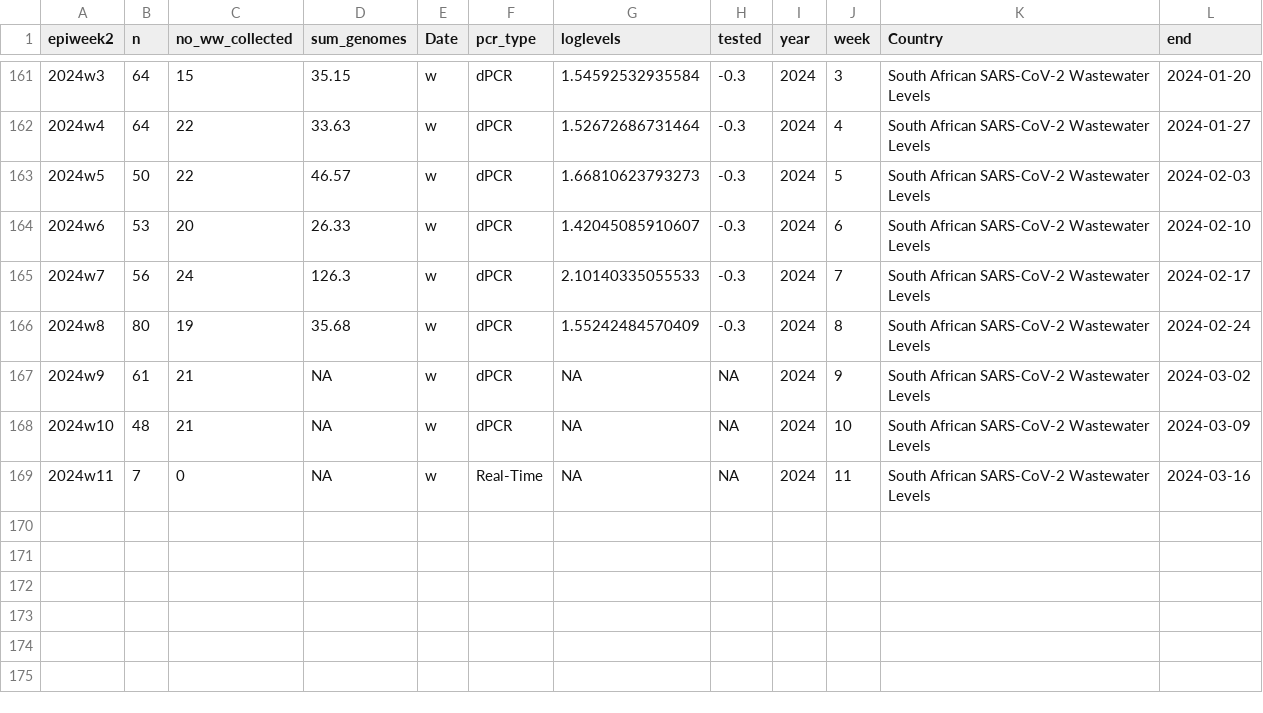
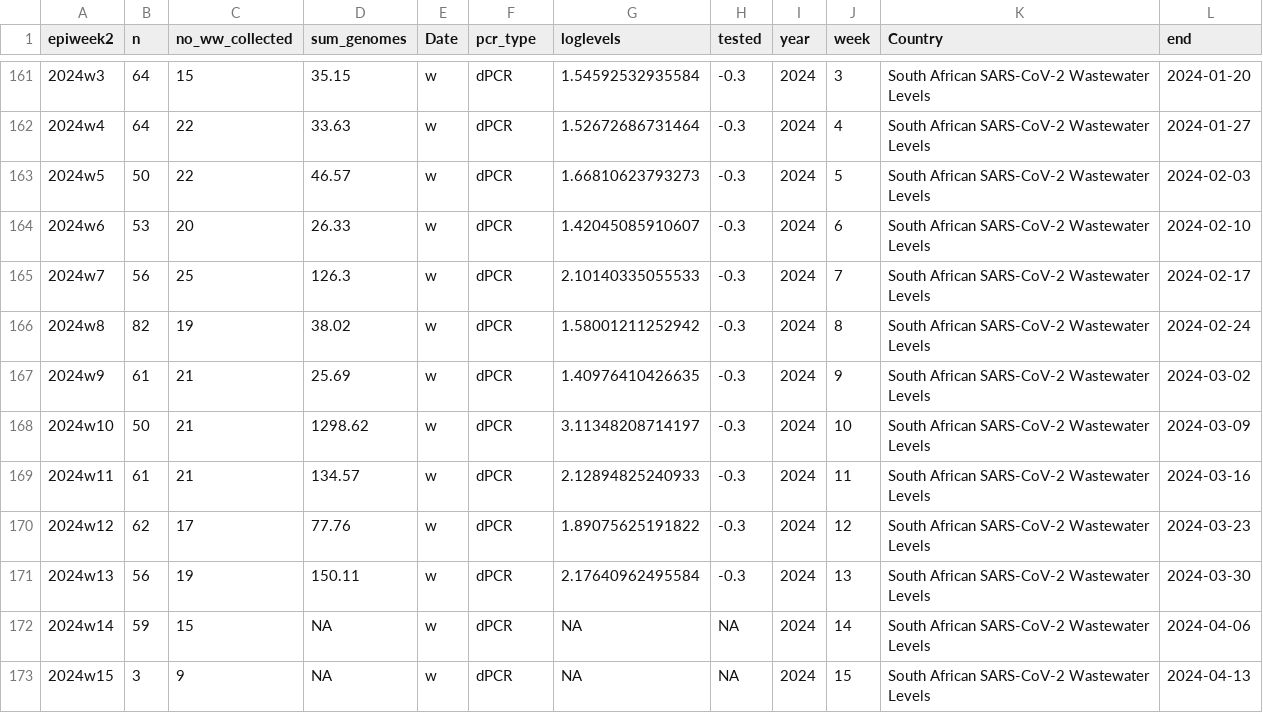
Before and after one commit to NICD-Wastewater-Genomics/Wastewater-Dashboard, a CSV file: Dashboard/data/rsa_cases_vs_levels.csv, drawn as a sheet; only a part is shown, gaps mark what is left out.

Commit message:
Data updates

```diff
--- a/Dashboard/data/rsa_cases_vs_levels.csv
+++ b/Dashboard/data/rsa_cases_vs_levels.csv
@@ -164,6 +164,10 @@
 "2024w6",53,20,26.33,"w","dPCR",1.42045085910607,-0.3,2024,6,"South African SARS-CoV-2 Wastewater Levels",2024-02-10
-"2024w7",56,24,126.3,"w","dPCR",2.10140335055533,-0.3,2024,7,"South African SARS-CoV-2 Wastewater Levels",2024-02-17
-"2024w8",80,19,35.68,"w","dPCR",1.55242484570409,-0.3,2024,8,"South African SARS-CoV-2 Wastewater Levels",2024-02-24
-"2024w9",61,21,NA,"w","dPCR",NA,NA,2024,9,"South African SARS-CoV-2 Wastewater Levels",2024-03-02
-"2024w10",48,21,NA,"w","dPCR",NA,NA,2024,10,"South African SARS-CoV-2 Wastewater Levels",2024-03-09
-"2024w11",7,0,NA,"w","Real-Time",NA,NA,2024,11,"South African SARS-CoV-2 Wastewater Levels",2024-03-16
+"2024w7",56,25,126.3,"w","dPCR",2.10140335055533,-0.3,2024,7,"South African SARS-CoV-2 Wastewater Levels",2024-02-17
+"2024w8",82,19,38.02,"w","dPCR",1.58001211252942,-0.3,2024,8,"South African SARS-CoV-2 Wastewater Levels",2024-02-24
+"2024w9",61,21,25.69,"w","dPCR",1.40976410426635,-0.3,2024,9,"South African SARS-CoV-2 Wastewater Levels",2024-03-02
+"2024w10",50,21,1298.62,"w","dPCR",3.11348208714197,-0.3,2024,10,"South African SARS-CoV-2 Wastewater Levels",2024-03-09
+"2024w11",61,21,134.57,"w","dPCR",2.12894825240933,-0.3,2024,11,"South African SARS-CoV-2 Wastewater Levels",2024-03-16
+"2024w12",62,17,77.76,"w","dPCR",1.89075625191822,-0.3,2024,12,"South African SARS-CoV-2 Wastewater Levels",2024-03-23
+"2024w13",56,19,150.11,"w","dPCR",2.17640962495584,-0.3,2024,13,"South African SARS-CoV-2 Wastewater Levels",2024-03-30
+"2024w14",59,15,NA,"w","dPCR",NA,NA,2024,14,"South African SARS-CoV-2 Wastewater Levels",2024-04-06
+"2024w15",3,9,NA,"w","dPCR",NA,NA,2024,15,"South African SARS-CoV-2 Wastewater Levels",2024-04-13
```
Also changed, not shown: 5 other files.
